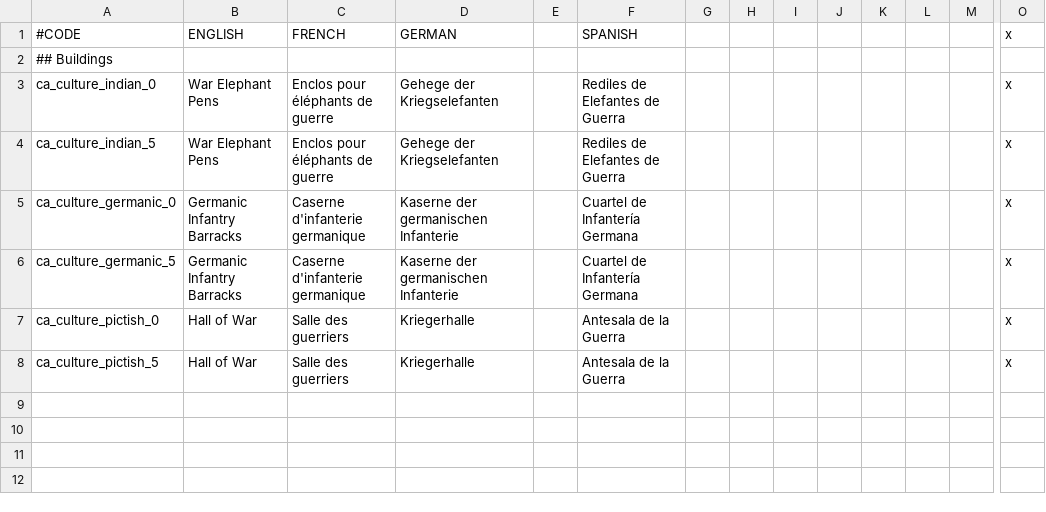
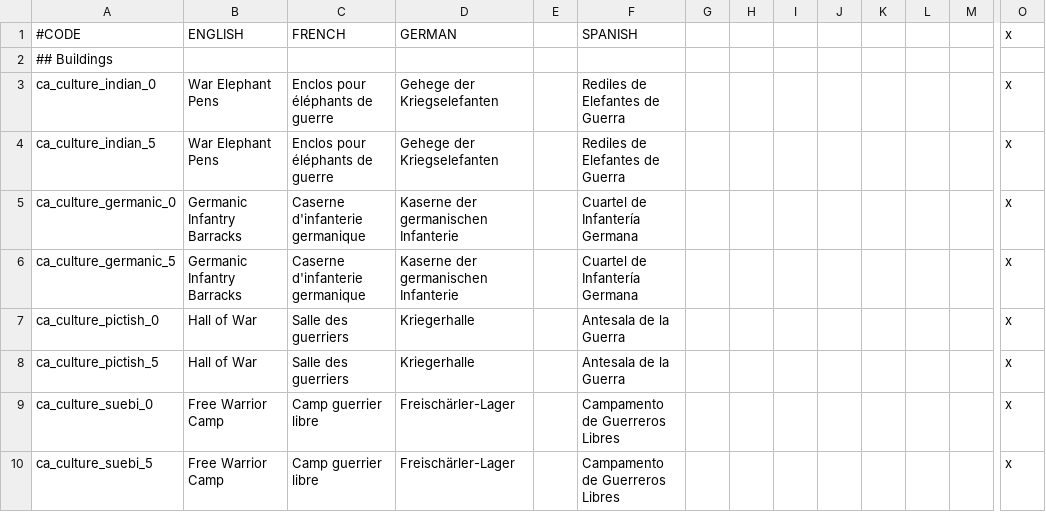
Before and after one commit to EMFTeam/EMF, a CSV file: EMF/localisation/emf_buildings.csv, drawn as a sheet; only a part is shown, gaps mark what is left out; rows hold the shown columns only; the diff names each change by its address in the sheet, - before the commit and + after, or states it on an @@ line.

Commit message:
Added Suebi free warriors

```diff
--- a/EMF/localisation/emf_buildings.csv
+++ b/EMF/localisation/emf_buildings.csv
+row 9: ca_culture_suebi_0 | Free Warrior Camp | Camp guerrier libre | Freischärler-Lager |  | Campamento de Guerreros Libres |  |  |  |  |  |  |  | x
+row 10: ca_culture_suebi_5 | Free Warrior Camp | Camp guerrier libre | Freischärler-Lager |  | Campamento de Guerreros Libres |  |  |  |  |  |  |  | x
```
Also changed, not shown: 1 other file.
